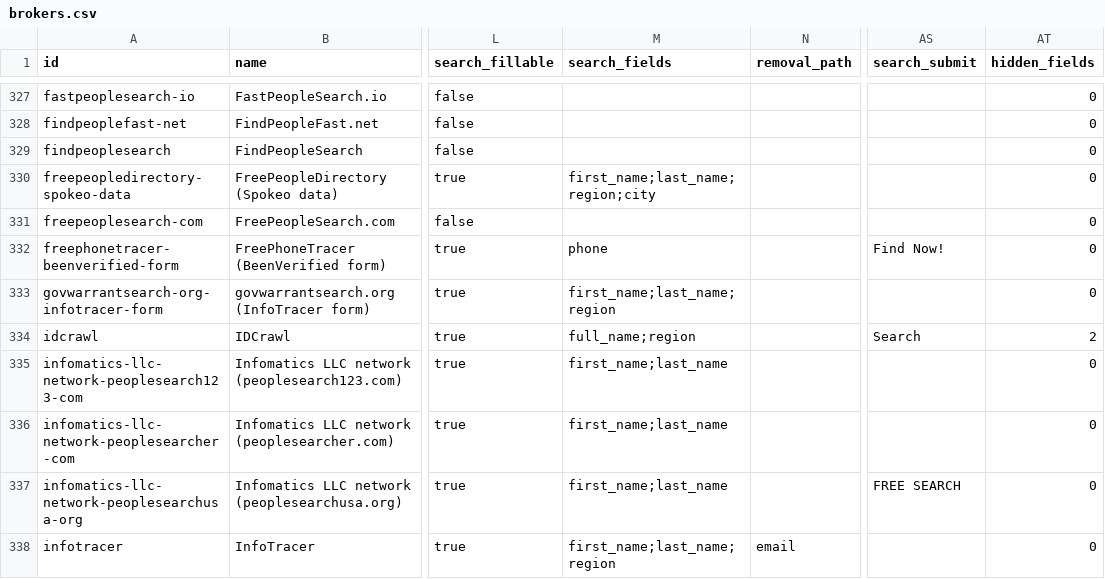
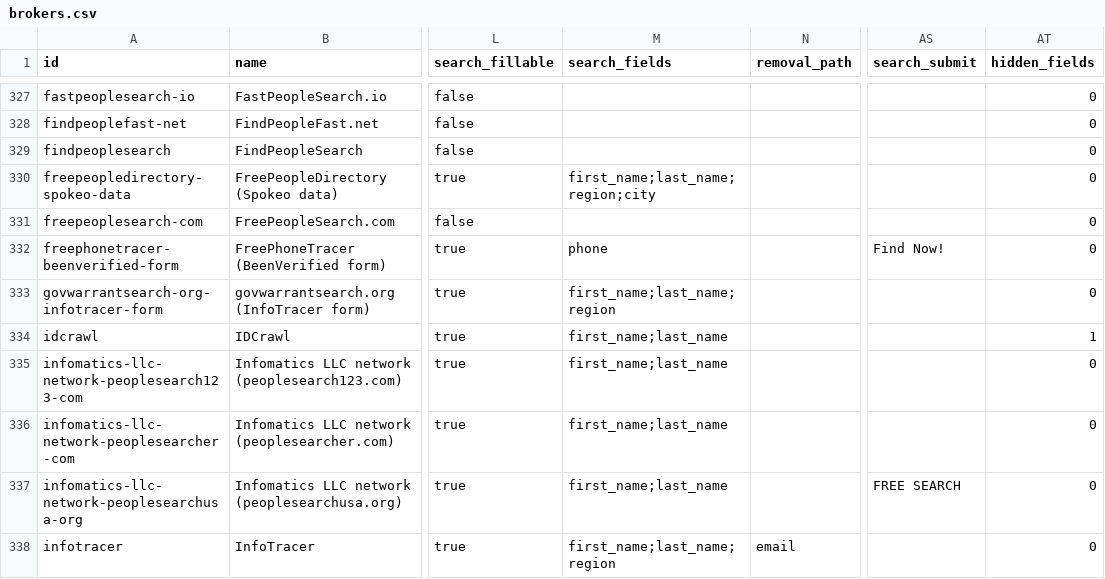
Before and after one commit to cvs0/data-brokers-list, a CSV file: data/v4/brokers.csv, drawn as a sheet; only a part is shown, gaps mark what is left out; the diff names each change by its address in the sheet, - before the commit and + after, or states it on an @@ line.

Commit message:
v4: idcrawl people search is /<first>-<last> (AWS WAF puzzle solved in Frame for this host only)

```diff
--- a/data/v4/brokers.csv
+++ b/data/v4/brokers.csv
-M334 (search_fields): full_name;region
+M334 (search_fields): first_name;last_name
-AS334 (search_submit): Search
+AS334 (search_submit): (empty)
-AT334 (hidden_fields): 2
+AT334 (hidden_fields): 1
```
Also changed, not shown: 3 other files.
